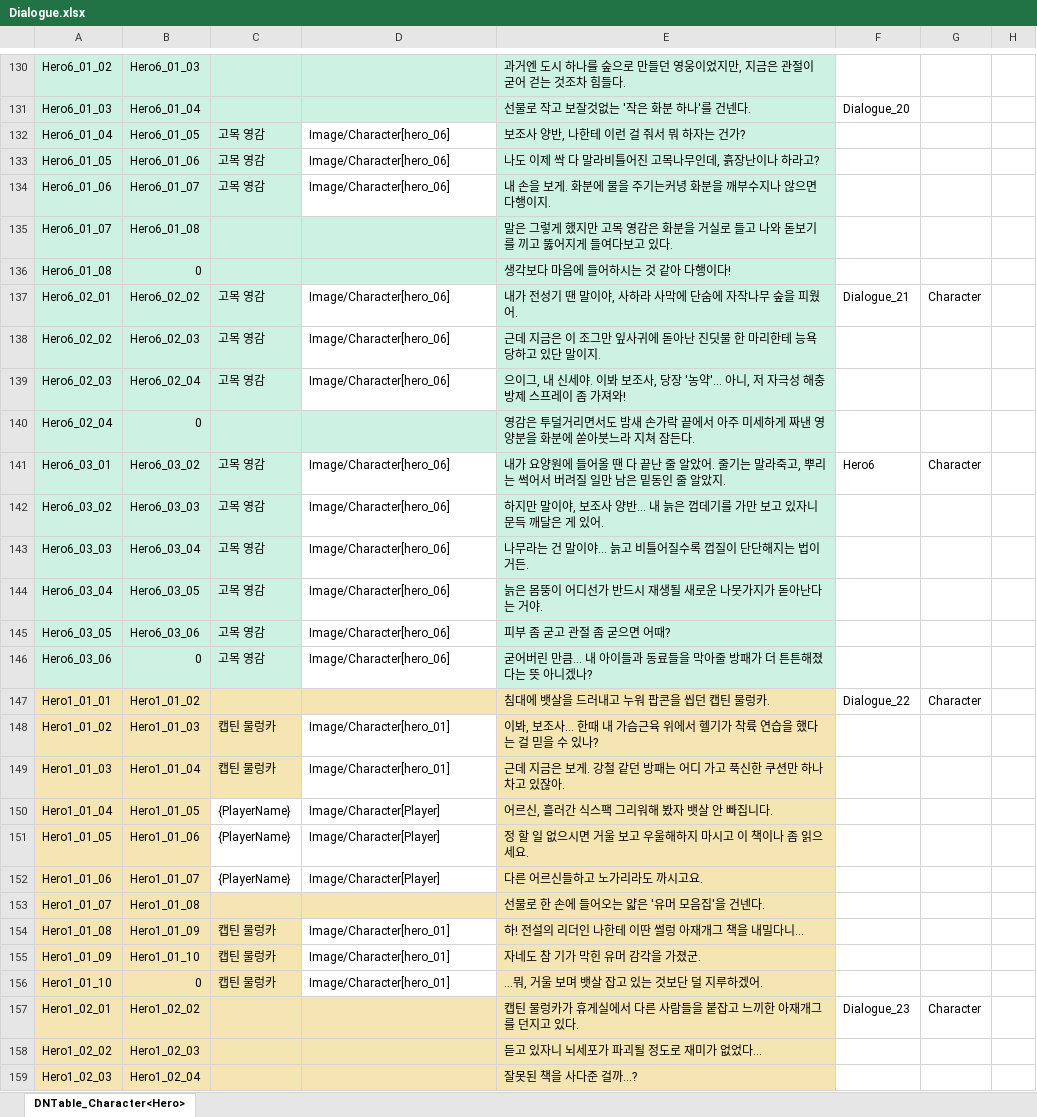
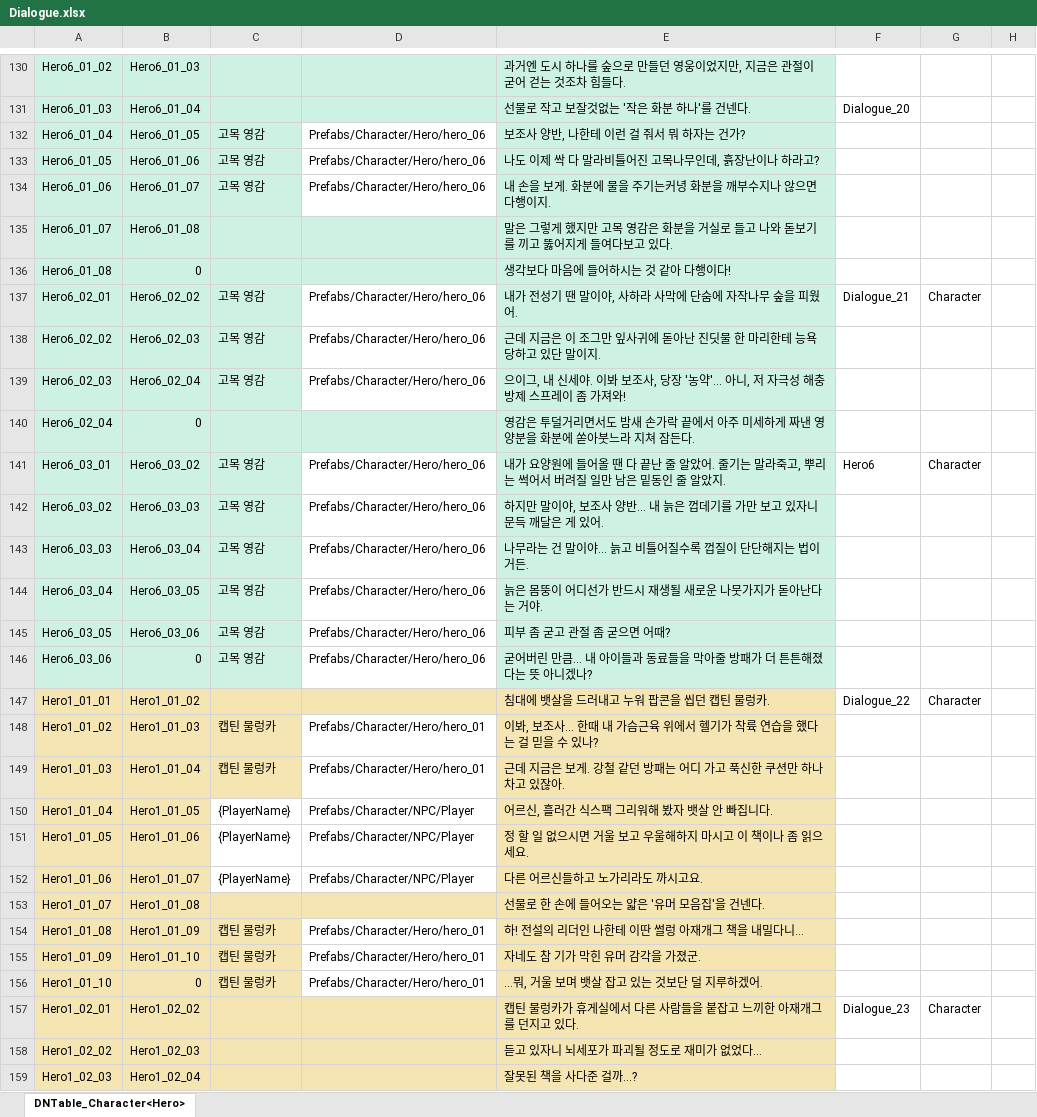
Before and after one commit to OZ-ACE/ACE, an Excel workbook: JsonConverter/ExcelFiles/Dialogue.xlsx, sheet DNTable_Character<Hero>, drawn as a sheet; only a part is shown, gaps mark what is left out; values as stored, in another font and other column widths than the file's, no borders; the diff covers the shown part only; the diff names each change by its address in the sheet, - before the commit and + after, or states it on an @@ line.

```diff
--- a/JsonConverter/ExcelFiles/Dialogue.xlsx (sheet DNTable_Character<Hero>)
+++ b/JsonConverter/ExcelFiles/Dialogue.xlsx (sheet DNTable_Character<Hero>)
-D132:D134: Image/Character[hero_06]
+D132:D134: Prefabs/Character/Hero/hero_06
-D137:D139: Image/Character[hero_06]
+D137:D139: Prefabs/Character/Hero/hero_06
-D141:D146: Image/Character[hero_06]
+D141:D146: Prefabs/Character/Hero/hero_06
-D148:D149: Image/Character[hero_01]
+D148:D149: Prefabs/Character/Hero/hero_01
-D150:D152: Image/Character[Player]
+D150:D152: Prefabs/Character/NPC/Player
-D154:D156: Image/Character[hero_01]
+D154:D156: Prefabs/Character/Hero/hero_01
```
Also changed, not shown: 277 edited cells elsewhere in this sheet, JsonConverter/ExcelFiles/Loading.xlsx, 9 other files.
